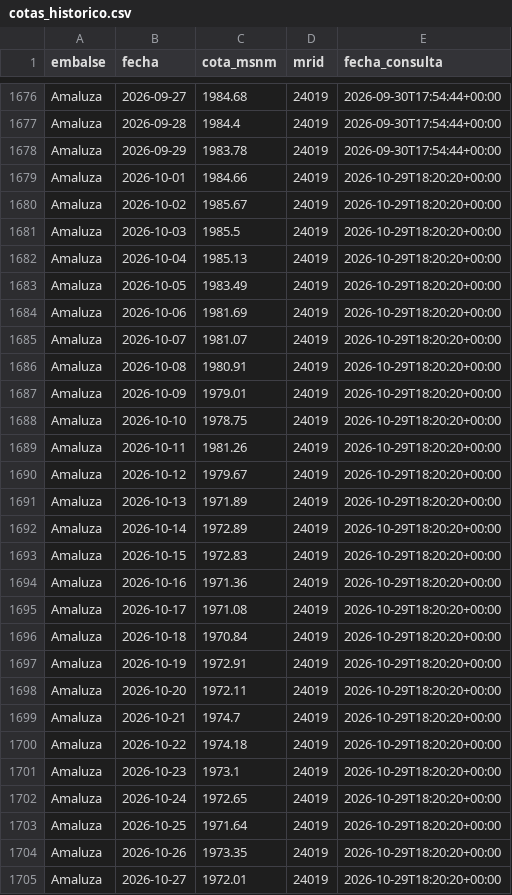
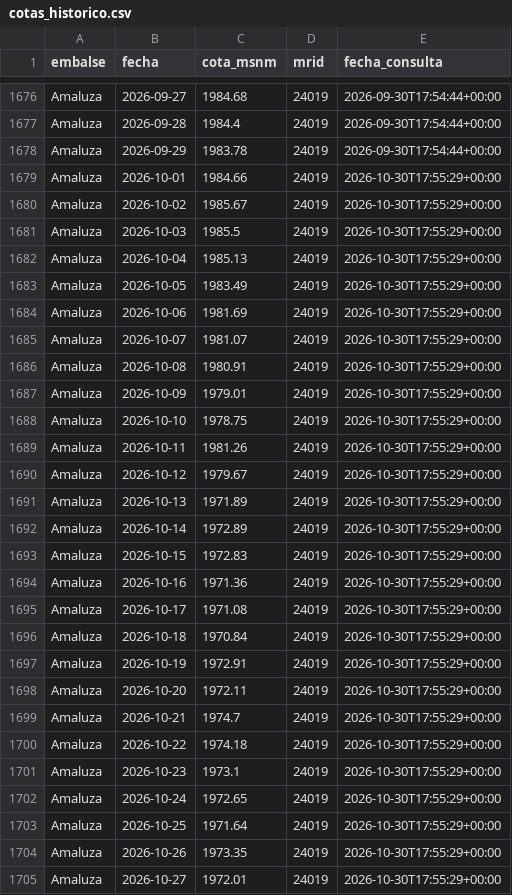
Before and after one commit to jordanvt18/cotas-embalses-ecuador, a CSV file: data/raw/cotas_historico.csv, drawn as a sheet; only a part is shown, gaps mark what is left out; the diff covers the shown part only.

```diff
--- a/data/raw/cotas_historico.csv
+++ b/data/raw/cotas_historico.csv
@@ -1678,28 +1678,28 @@ Amaluza,2026-09-28,1984.4,24019,2026-09-30T17:54:44+00:00
 Amaluza,2026-09-29,1983.78,24019,2026-09-30T17:54:44+00:00
-Amaluza,2026-10-01,1984.66,24019,2026-10-29T18:20:20+00:00
-Amaluza,2026-10-02,1985.67,24019,2026-10-29T18:20:20+00:00
-Amaluza,2026-10-03,1985.5,24019,2026-10-29T18:20:20+00:00
-Amaluza,2026-10-04,1985.13,24019,2026-10-29T18:20:20+00:00
-Amaluza,2026-10-05,1983.49,24019,2026-10-29T18:20:20+00:00
-Amaluza,2026-10-06,1981.69,24019,2026-10-29T18:20:20+00:00
-Amaluza,2026-10-07,1981.07,24019,2026-10-29T18:20:20+00:00
-Amaluza,2026-10-08,1980.91,24019,2026-10-29T18:20:20+00:00
-Amaluza,2026-10-09,1979.01,24019,2026-10-29T18:20:20+00:00
-Amaluza,2026-10-10,1978.75,24019,2026-10-29T18:20:20+00:00
-Amaluza,2026-10-11,1981.26,24019,2026-10-29T18:20:20+00:00
-Amaluza,2026-10-12,1979.67,24019,2026-10-29T18:20:20+00:00
-Amaluza,2026-10-13,1971.89,24019,2026-10-29T18:20:20+00:00
-Amaluza,2026-10-14,1972.89,24019,2026-10-29T18:20:20+00:00
-Amaluza,2026-10-15,1972.83,24019,2026-10-29T18:20:20+00:00
-Amaluza,2026-10-16,1971.36,24019,2026-10-29T18:20:20+00:00
-Amaluza,2026-10-17,1971.08,24019,2026-10-29T18:20:20+00:00
-Amaluza,2026-10-18,1970.84,24019,2026-10-29T18:20:20+00:00
-Amaluza,2026-10-19,1972.91,24019,2026-10-29T18:20:20+00:00
-Amaluza,2026-10-20,1972.11,24019,2026-10-29T18:20:20+00:00
-Amaluza,2026-10-21,1974.7,24019,2026-10-29T18:20:20+00:00
-Amaluza,2026-10-22,1974.18,24019,2026-10-29T18:20:20+00:00
-Amaluza,2026-10-23,1973.1,24019,2026-10-29T18:20:20+00:00
-Amaluza,2026-10-24,1972.65,24019,2026-10-29T18:20:20+00:00
-Amaluza,2026-10-25,1971.64,24019,2026-10-29T18:20:20+00:00
-Amaluza,2026-10-26,1973.35,24019,2026-10-29T18:20:20+00:00
-Amaluza,2026-10-27,1972.01,24019,2026-10-29T18:20:20+00:00
+Amaluza,2026-10-01,1984.66,24019,2026-10-30T17:55:29+00:00
+Amaluza,2026-10-02,1985.67,24019,2026-10-30T17:55:29+00:00
+Amaluza,2026-10-03,1985.5,24019,2026-10-30T17:55:29+00:00
+Amaluza,2026-10-04,1985.13,24019,2026-10-30T17:55:29+00:00
+Amaluza,2026-10-05,1983.49,24019,2026-10-30T17:55:29+00:00
+Amaluza,2026-10-06,1981.69,24019,2026-10-30T17:55:29+00:00
+Amaluza,2026-10-07,1981.07,24019,2026-10-30T17:55:29+00:00
+Amaluza,2026-10-08,1980.91,24019,2026-10-30T17:55:29+00:00
+Amaluza,2026-10-09,1979.01,24019,2026-10-30T17:55:29+00:00
+Amaluza,2026-10-10,1978.75,24019,2026-10-30T17:55:29+00:00
+Amaluza,2026-10-11,1981.26,24019,2026-10-30T17:55:29+00:00
+Amaluza,2026-10-12,1979.67,24019,2026-10-30T17:55:29+00:00
+Amaluza,2026-10-13,1971.89,24019,2026-10-30T17:55:29+00:00
+Amaluza,2026-10-14,1972.89,24019,2026-10-30T17:55:29+00:00
+Amaluza,2026-10-15,1972.83,24019,2026-10-30T17:55:29+00:00
+Amaluza,2026-10-16,1971.36,24019,2026-10-30T17:55:29+00:00
+Amaluza,2026-10-17,1971.08,24019,2026-10-30T17:55:29+00:00
+Amaluza,2026-10-18,1970.84,24019,2026-10-30T17:55:29+00:00
+Amaluza,2026-10-19,1972.91,24019,2026-10-30T17:55:29+00:00
+Amaluza,2026-10-20,1972.11,24019,2026-10-30T17:55:29+00:00
+Amaluza,2026-10-21,1974.7,24019,2026-10-30T17:55:29+00:00
+Amaluza,2026-10-22,1974.18,24019,2026-10-30T17:55:29+00:00
+Amaluza,2026-10-23,1973.1,24019,2026-10-30T17:55:29+00:00
+Amaluza,2026-10-24,1972.65,24019,2026-10-30T17:55:29+00:00
+Amaluza,2026-10-25,1971.64,24019,2026-10-30T17:55:29+00:00
+Amaluza,2026-10-26,1973.35,24019,2026-10-30T17:55:29+00:00
+Amaluza,2026-10-27,1972.01,24019,2026-10-30T17:55:29+00:00
```
Also changed, not shown: 3 added rows and 57 edited cells elsewhere in this file, data/generacion/generacion_cenace.csv, docs/datos/cotas_historico.csv, 18 other files.
